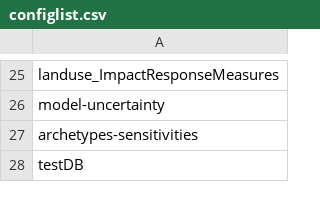
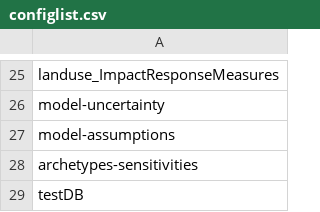
Before and after one commit to SensesProject/gems, a CSV file: public/configlist.csv, drawn as a sheet; only a part is shown, gaps mark what is left out.

```diff
--- a/public/configlist.csv
+++ b/public/configlist.csv
@@ -26,2 +26,3 @@ landuse_ImpactResponseMeasures
 model-uncertainty
+model-assumptions
 archetypes-sensitivities
```
Also changed, not shown: 7 other files.
